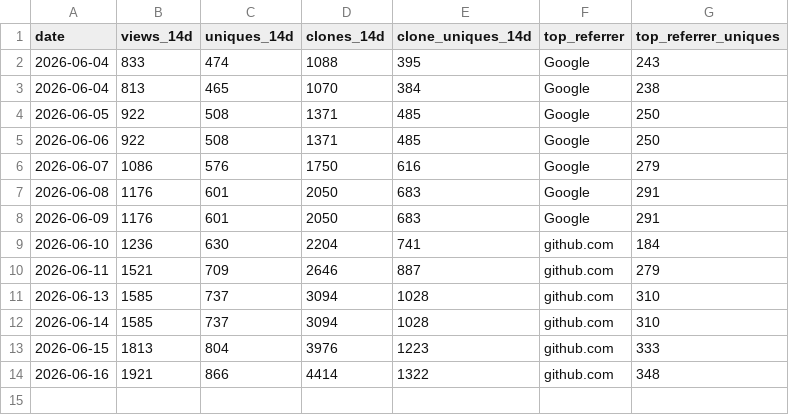
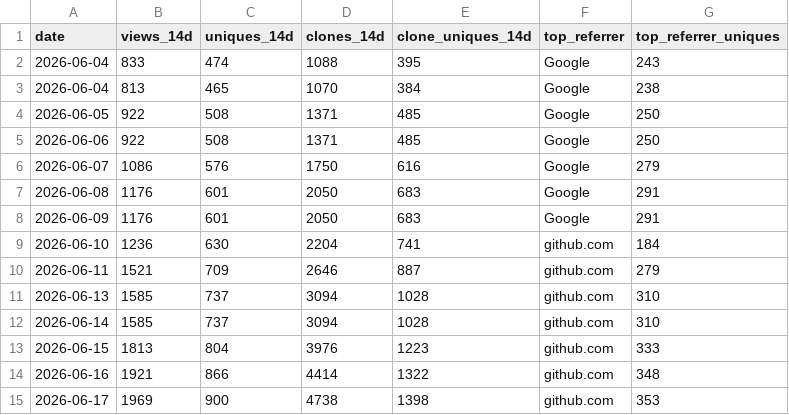
Before and after one commit to Romaxa55/MegaV_Public, a CSV file: data/traffic/daily-summary.csv, drawn as a sheet.

Commit message:
chore(traffic): daily snapshot 2026-06-17

```diff
--- a/data/traffic/daily-summary.csv
+++ b/data/traffic/daily-summary.csv
@@ -14 +14,2 @@ date,views_14d,uniques_14d,clones_14d,clone_uniques_14d,top_referrer,top_referre
 2026-06-16,1921,866,4414,1322,github.com,348
+2026-06-17,1969,900,4738,1398,github.com,353
```
Also changed, not shown: 4 other files.
